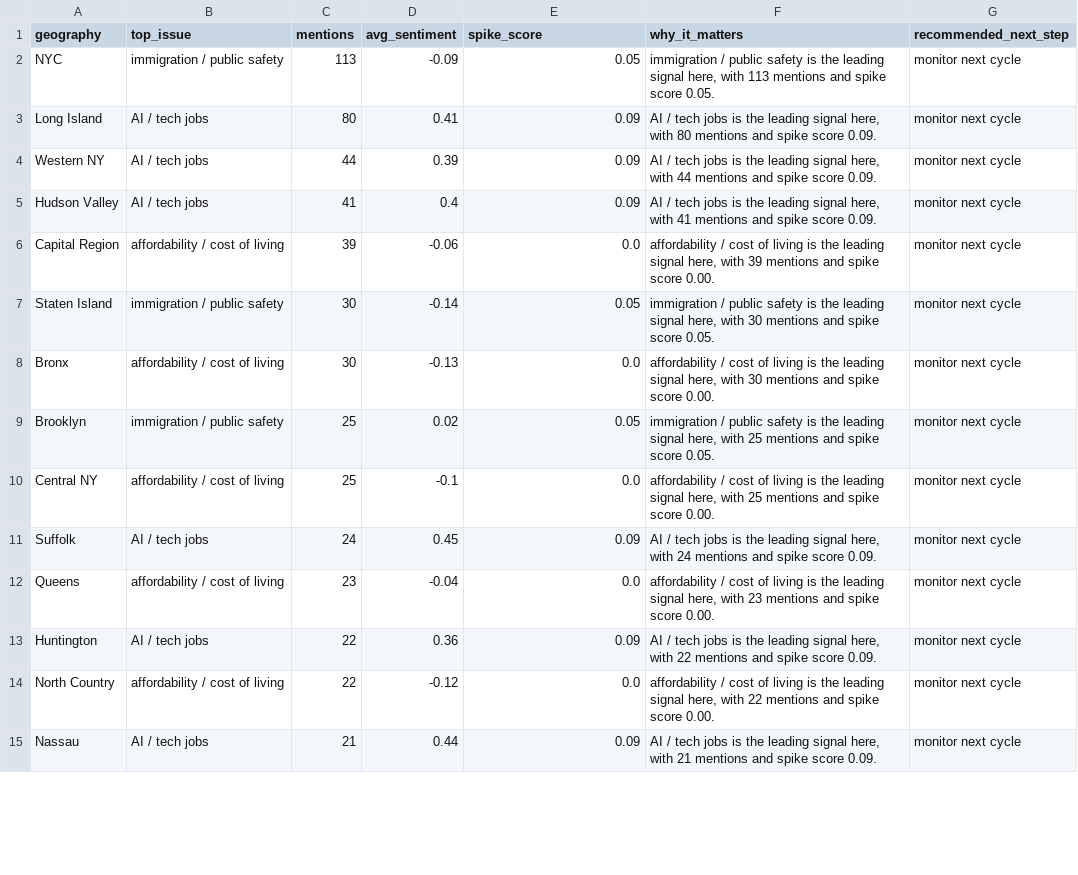
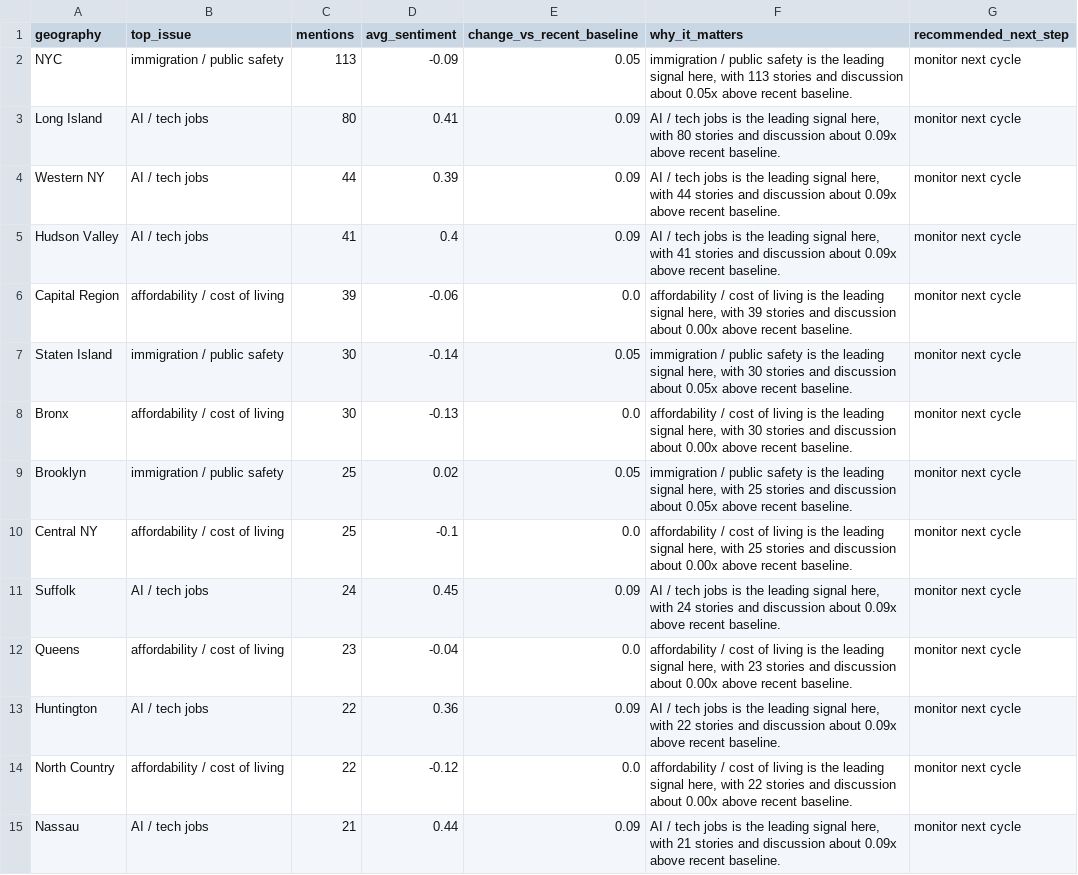
Before and after one commit to davidwrauch/social-listening, a CSV file: outputs/geography_watchlist.csv, drawn as a sheet; only a part is shown; the diff covers the shown part only.

```diff
--- a/outputs/geography_watchlist.csv
+++ b/outputs/geography_watchlist.csv
@@ -1,15 +1,15 @@
-geography,top_issue,mentions,avg_sentiment,spike_score,why_it_matters,recommended_next_step
-NYC,immigration / public safety,113,-0.09,0.05,"immigration / public safety is the leading signal here, with 113 mentions and spike score 0.05.",monitor next cycle
-Long Island,AI / tech jobs,80,0.41,0.09,"AI / tech jobs is the leading signal here, with 80 mentions and spike score 0.09.",monitor next cycle
-Western NY,AI / tech jobs,44,0.39,0.09,"AI / tech jobs is the leading signal here, with 44 mentions and spike score 0.09.",monitor next cycle
-Hudson Valley,AI / tech jobs,41,0.4,0.09,"AI / tech jobs is the leading signal here, with 41 mentions and spike score 0.09.",monitor next cycle
-Capital Region,affordability / cost of living,39,-0.06,0.0,"affordability / cost of living is the leading signal here, with 39 mentions and spike score 0.00.",monitor next cycle
-Staten Island,immigration / public safety,30,-0.14,0.05,"immigration / public safety is the leading signal here, with 30 mentions and spike score 0.05.",monitor next cycle
-Bronx,affordability / cost of living,30,-0.13,0.0,"affordability / cost of living is the leading signal here, with 30 mentions and spike score 0.00.",monitor next cycle
-Brooklyn,immigration / public safety,25,0.02,0.05,"immigration / public safety is the leading signal here, with 25 mentions and spike score 0.05.",monitor next cycle
-Central NY,affordability / cost of living,25,-0.1,0.0,"affordability / cost of living is the leading signal here, with 25 mentions and spike score 0.00.",monitor next cycle
-Suffolk,AI / tech jobs,24,0.45,0.09,"AI / tech jobs is the leading signal here, with 24 mentions and spike score 0.09.",monitor next cycle
-Queens,affordability / cost of living,23,-0.04,0.0,"affordability / cost of living is the leading signal here, with 23 mentions and spike score 0.00.",monitor next cycle
-Huntington,AI / tech jobs,22,0.36,0.09,"AI / tech jobs is the leading signal here, with 22 mentions and spike score 0.09.",monitor next cycle
-North Country,affordability / cost of living,22,-0.12,0.0,"affordability / cost of living is the leading signal here, with 22 mentions and spike score 0.00.",monitor next cycle
-Nassau,AI / tech jobs,21,0.44,0.09,"AI / tech jobs is the leading signal here, with 21 mentions and spike score 0.09.",monitor next cycle
+geography,top_issue,mentions,avg_sentiment,change_vs_recent_baseline,why_it_matters,recommended_next_step
+NYC,immigration / public safety,113,-0.09,0.05,"immigration / public safety is the leading signal here, with 113 stories and discussion about 0.05x above recent baseline.",monitor next cycle
+Long Island,AI / tech jobs,80,0.41,0.09,"AI / tech jobs is the leading signal here, with 80 stories and discussion about 0.09x above recent baseline.",monitor next cycle
+Western NY,AI / tech jobs,44,0.39,0.09,"AI / tech jobs is the leading signal here, with 44 stories and discussion about 0.09x above recent baseline.",monitor next cycle
+Hudson Valley,AI / tech jobs,41,0.4,0.09,"AI / tech jobs is the leading signal here, with 41 stories and discussion about 0.09x above recent baseline.",monitor next cycle
+Capital Region,affordability / cost of living,39,-0.06,0.0,"affordability / cost of living is the leading signal here, with 39 stories and discussion about 0.00x above recent baseline.",monitor next cycle
+Staten Island,immigration / public safety,30,-0.14,0.05,"immigration / public safety is the leading signal here, with 30 stories and discussion about 0.05x above recent baseline.",monitor next cycle
+Bronx,affordability / cost of living,30,-0.13,0.0,"affordability / cost of living is the leading signal here, with 30 stories and discussion about 0.00x above recent baseline.",monitor next cycle
+Brooklyn,immigration / public safety,25,0.02,0.05,"immigration / public safety is the leading signal here, with 25 stories and discussion about 0.05x above recent baseline.",monitor next cycle
+Central NY,affordability / cost of living,25,-0.1,0.0,"affordability / cost of living is the leading signal here, with 25 stories and discussion about 0.00x above recent baseline.",monitor next cycle
+Suffolk,AI / tech jobs,24,0.45,0.09,"AI / tech jobs is the leading signal here, with 24 stories and discussion about 0.09x above recent baseline.",monitor next cycle
+Queens,affordability / cost of living,23,-0.04,0.0,"affordability / cost of living is the leading signal here, with 23 stories and discussion about 0.00x above recent baseline.",monitor next cycle
+Huntington,AI / tech jobs,22,0.36,0.09,"AI / tech jobs is the leading signal here, with 22 stories and discussion about 0.09x above recent baseline.",monitor next cycle
+North Country,affordability / cost of living,22,-0.12,0.0,"affordability / cost of living is the leading signal here, with 22 stories and discussion about 0.00x above recent baseline.",monitor next cycle
+Nassau,AI / tech jobs,21,0.44,0.09,"AI / tech jobs is the leading signal here, with 21 stories and discussion about 0.09x above recent baseline.",monitor next cycle
```
Also changed, not shown: 20 edited cells elsewhere in this file, 6 other files.
